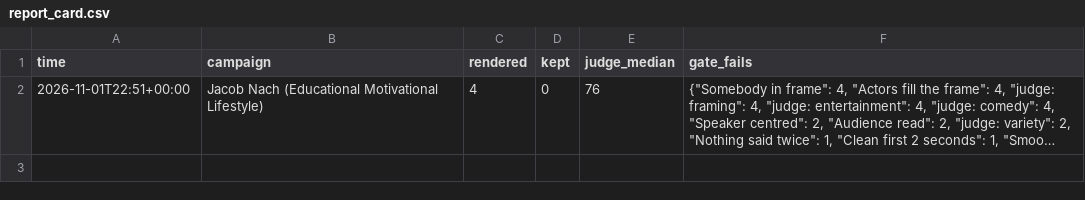
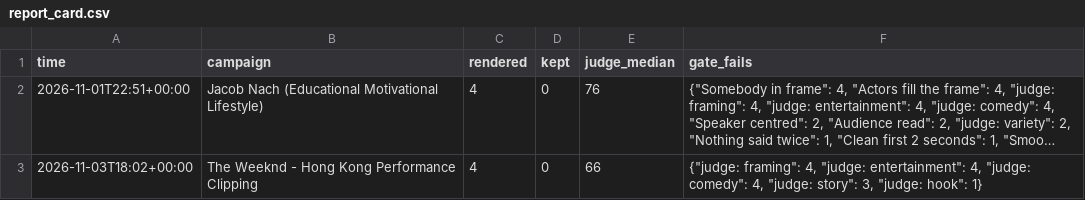
Before and after one commit to saarico/clipping-bot, a CSV file: data/report_card.csv, drawn as a sheet; long unchanged cells end in …; the diff names each change by its address in the sheet, - before the commit and + after, or states it on an @@ line.

```diff
--- a/data/report_card.csv
+++ b/data/report_card.csv
+row 3: 2026-11-03T18:02+00:00 | The Weeknd - Hong Kong Performance Clipping | 4 | 0 | 66 | {"judge: framing": 4, "judge: entertainment": 4, "judge: comedy": 4, "judge: story": 3, "judge: hook": 1}
```
Also changed, not shown: 2 other files.
